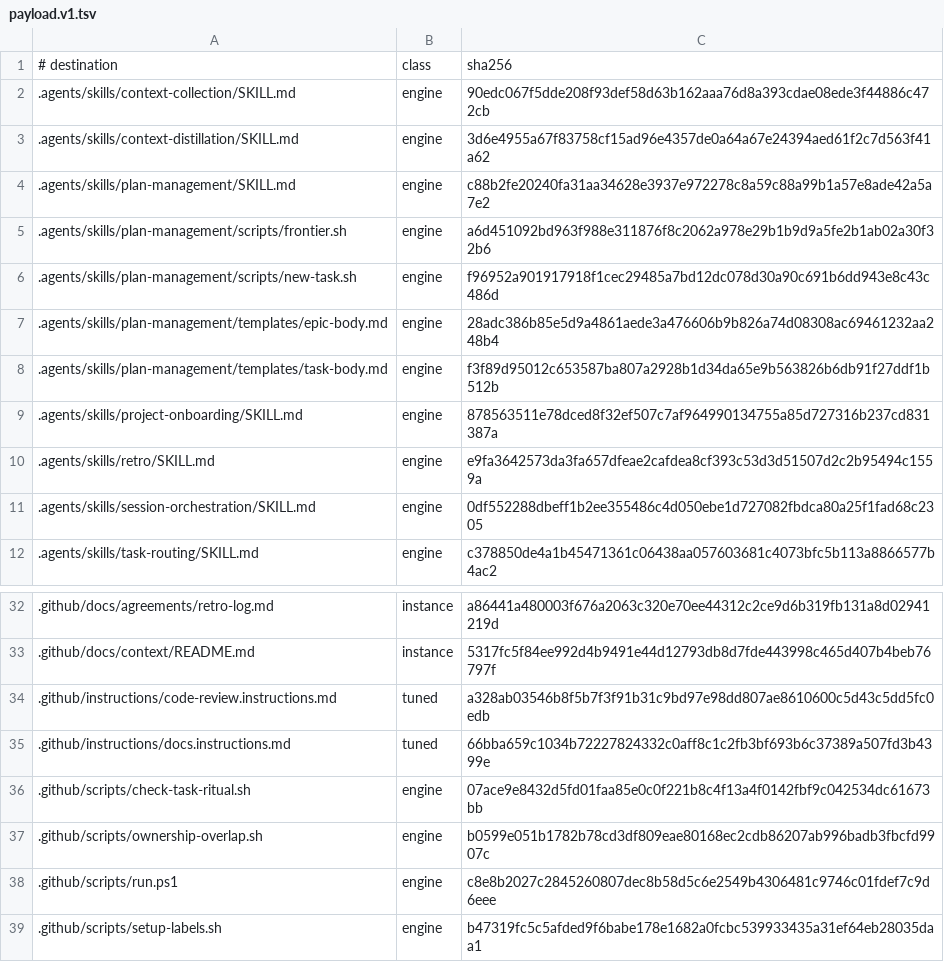
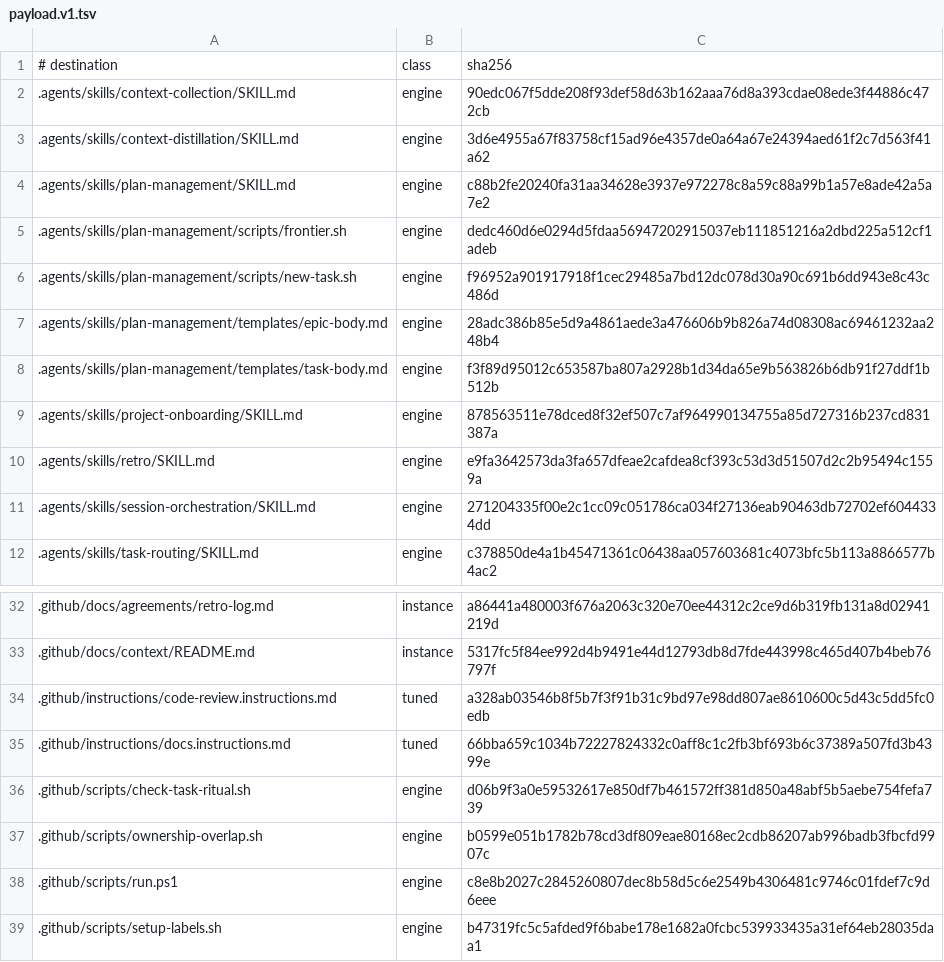
Before and after one commit to mochan-tk/agentic-dev-kit-for-codex, a TSV file: .github/distribution/payload.v1.tsv, drawn as a sheet; only a part is shown, gaps mark what is left out.

```diff
--- a/.github/distribution/payload.v1.tsv
+++ b/.github/distribution/payload.v1.tsv
@@ -4,3 +4,3 @@
 .agents/skills/plan-management/SKILL.md	engine	c88b2fe20240fa31aa34628e3937e972278c8a59c88a99b1a57e8ade42a5a7e2
-.agents/skills/plan-management/scripts/frontier.sh	engine	a6d451092bd963f988e311876f8c2062a978e29b1b9d9a5fe2b1ab02a30f32b6
+.agents/skills/plan-management/scripts/frontier.sh	engine	dedc460d6e0294d5fdaa56947202915037eb111851216a2dbd225a512cf1adeb
 .agents/skills/plan-management/scripts/new-task.sh	engine	f96952a901917918f1cec29485a7bd12dc078d30a90c691b6dd943e8c43c486d
@@ -10,3 +10,3 @@
 .agents/skills/retro/SKILL.md	engine	e9fa3642573da3fa657dfeae2cafdea8cf393c53d3d51507d2c2b95494c1559a
-.agents/skills/session-orchestration/SKILL.md	engine	0df552288dbeff1b2ee355486c4d050ebe1d727082fbdca80a25f1fad68c2305
+.agents/skills/session-orchestration/SKILL.md	engine	271204335f00e2c1cc09c051786ca034f27136eab90463db72702ef6044334dd
 .agents/skills/task-routing/SKILL.md	engine	c378850de4a1b45471361c06438aa057603681c4073bfc5b113a8866577b4ac2
@@ -35,3 +35,3 @@
 .github/instructions/docs.instructions.md	tuned	66bba659c1034b72227824332c0aff8c1c2fb3bf693b6c37389a507fd3b4399e
-.github/scripts/check-task-ritual.sh	engine	07ace9e8432d5fd01faa85e0c0f221b8c4f13a4f0142fbf9c042534dc61673bb
+.github/scripts/check-task-ritual.sh	engine	d06b9f3a0e59532617e850df7b461572ff381d850a48abf5b5aebe754fefa739
 .github/scripts/ownership-overlap.sh	engine	b0599e051b1782b78cd3df809eae80168ec2cdb86207ab996badb3fbcfd9907c
```
Also changed, not shown: 7 other files.
